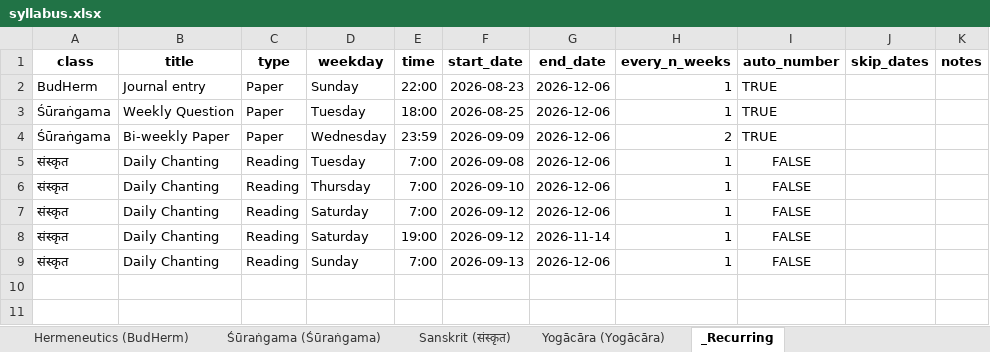
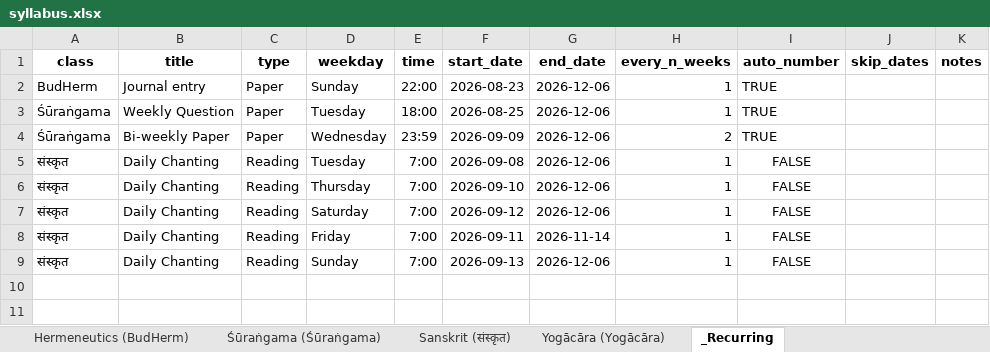
Before and after one commit to arlov-commits/x7k9m, an Excel workbook: calendars/source/syllabus.xlsx, sheet _Recurring, drawn as a sheet; only a part is shown; values as stored, in another font and other column widths than the file's, no borders; the diff names each change by its address in the sheet, - before the commit and + after, or states it on an @@ line.

Commit message:
Add files via upload

```diff
--- a/calendars/source/syllabus.xlsx (sheet _Recurring)
+++ b/calendars/source/syllabus.xlsx (sheet _Recurring)
-D8 (weekday): Saturday
+D8 (weekday): Friday
-E8 (time): 19:00
+E8 (time): 7:00
-F8 (start_date): 2026-09-12
+F8 (start_date): 2026-09-11
```
